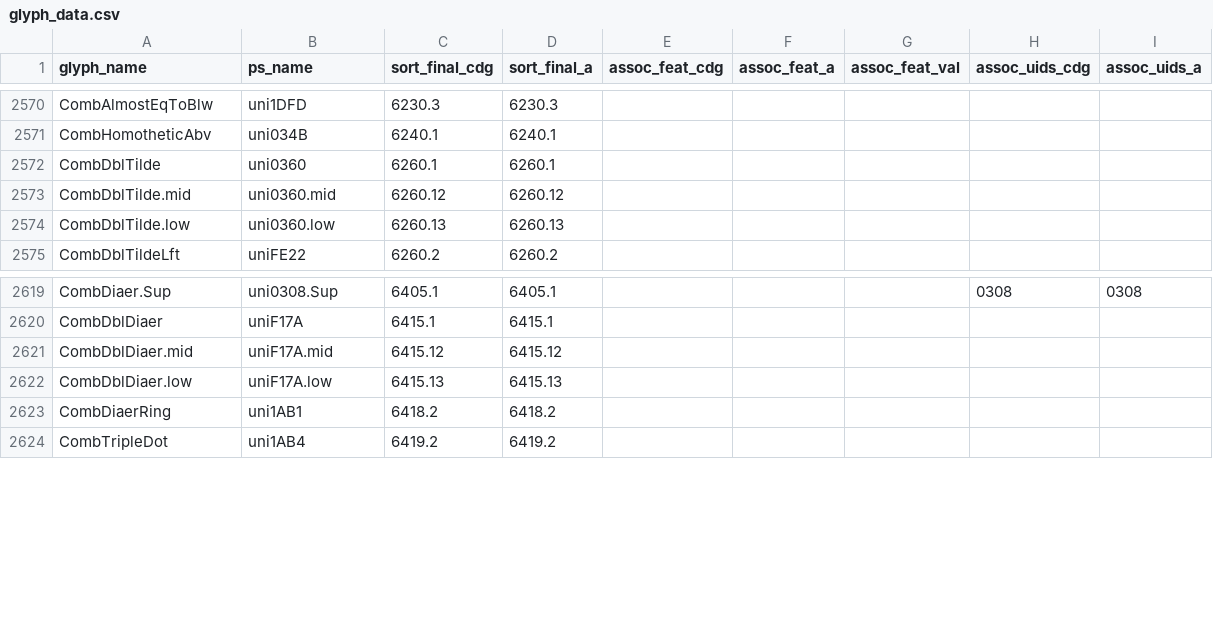
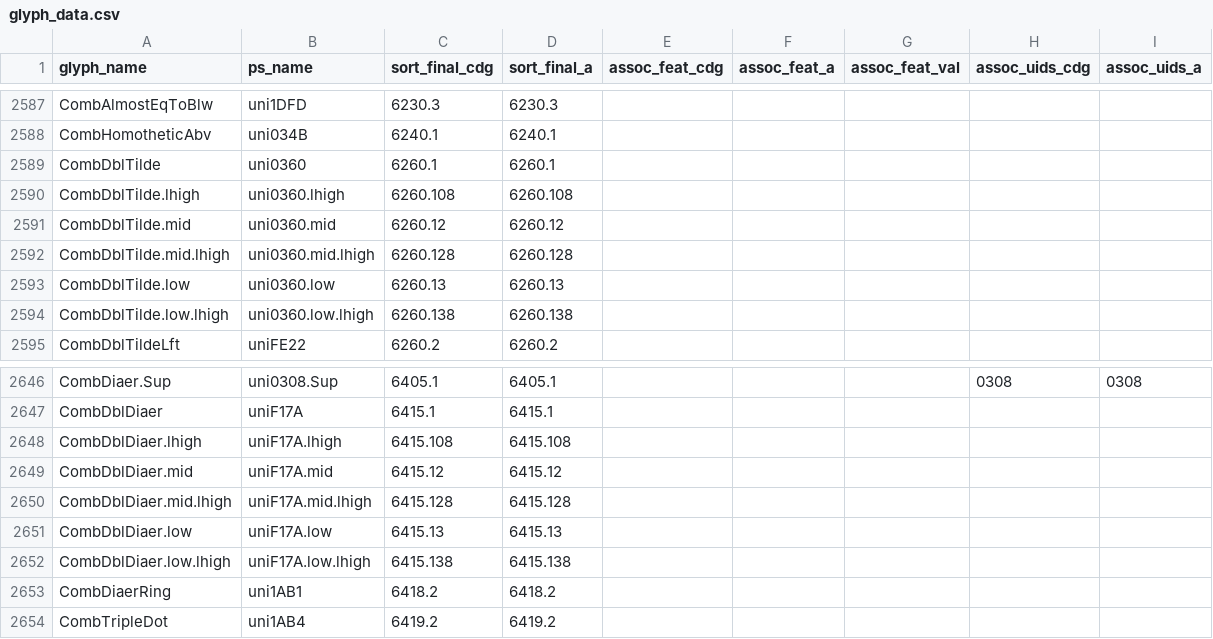
Before and after one commit to silnrsi/font-doulos, a CSV file: source/glyph_data.csv, drawn as a sheet; only a part is shown, gaps mark what is left out; the diff covers the shown part only; the diff names each change by its address in the sheet, - before the commit and + after, or states it on an @@ line.

```diff
--- a/source/glyph_data.csv
+++ b/source/glyph_data.csv
+row 2590: CombDblTilde.lhigh | uni0360.lhigh | 6260.108 | 6260.108
+row 2592: CombDblTilde.mid.lhigh | uni0360.mid.lhigh | 6260.128 | 6260.128
+row 2594: CombDblTilde.low.lhigh | uni0360.low.lhigh | 6260.138 | 6260.138
+row 2648: CombDblDiaer.lhigh | uniF17A.lhigh | 6415.108 | 6415.108
+row 2650: CombDblDiaer.mid.lhigh | uniF17A.mid.lhigh | 6415.128 | 6415.128
+row 2652: CombDblDiaer.low.lhigh | uniF17A.low.lhigh | 6415.138 | 6415.138
```
Also changed, not shown: 28 added rows elsewhere in this file.
